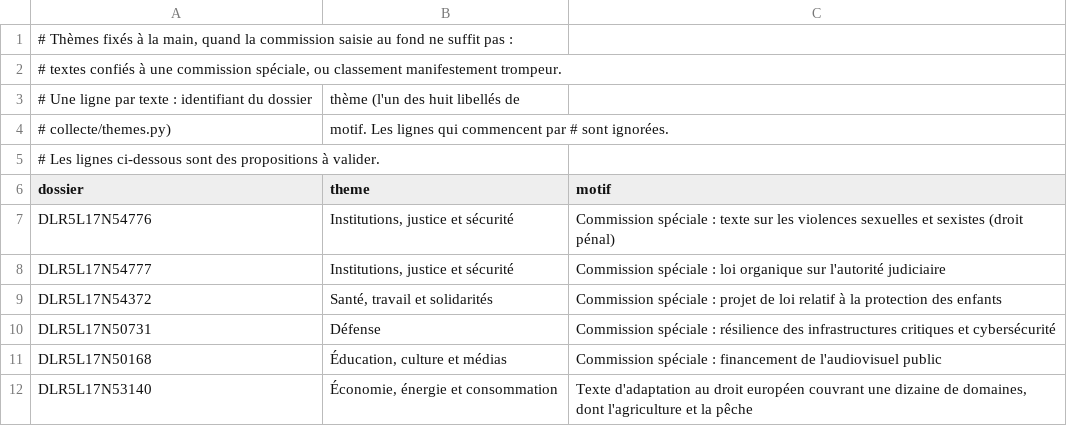
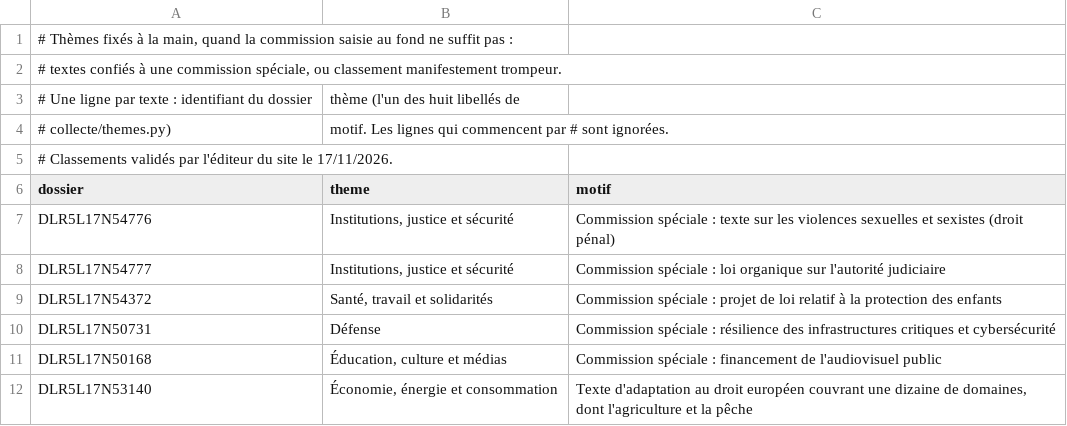
Before and after one commit to ivangmail/mon-depute, a CSV file: collecte/themes_corrections.csv, drawn as a sheet.

```diff
--- a/collecte/themes_corrections.csv
+++ b/collecte/themes_corrections.csv
@@ -4,3 +4,3 @@
 # collecte/themes.py) ; motif. Les lignes qui commencent par # sont ignorées.
-# Les lignes ci-dessous sont des propositions à valider.
+# Classements validés par l'éditeur du site le 17/11/2026.
 dossier;theme;motif
```
